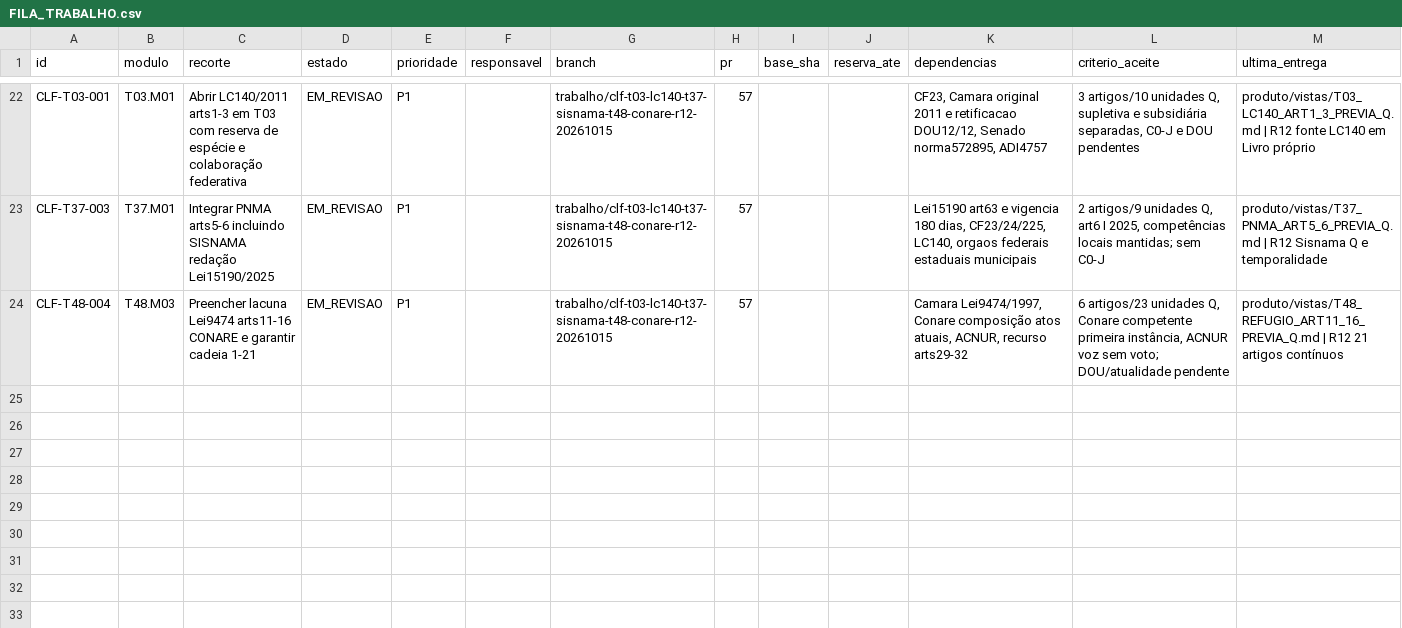
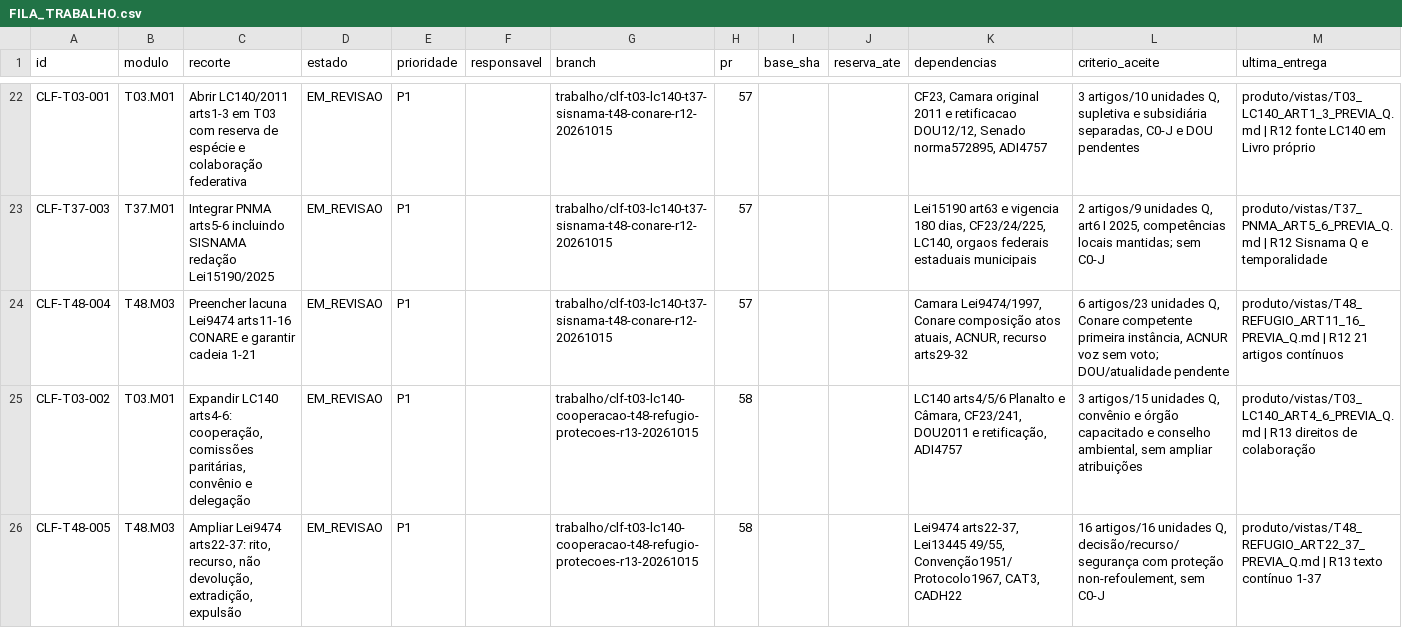
Before and after one commit to raphaelpetta/codigo-legislacao-federal, a CSV file: central/FILA_TRABALHO.csv, drawn as a sheet; only a part is shown, gaps mark what is left out; the diff names each change by its address in the sheet, - before the commit and + after, or states it on an @@ line.

Commit message:
chore(CLF R13): registrar tarefas T03-002 e T48-005 PR58

```diff
--- a/central/FILA_TRABALHO.csv
+++ b/central/FILA_TRABALHO.csv
+row 25: CLF-T03-002 | T03.M01 | Expandir LC140 arts4-6: cooperação, comissões paritárias, convênio e delegação | EM_REVISAO | P1 |  | trabalho/clf-t03-lc140-cooperacao-t48-refugio-protecoes-r13-20261015 | 58 |  |  | LC140 arts4/5/6 Planalto e Câmara, CF23/241, DOU2011 e retificação, ADI4757 | 3 artigos/15 unidades Q, convênio e órgão capacitado e conselho ambiental, sem ampliar atribuições | produto/vistas/T03_LC140_ART4_6_PREVIA_Q.md | R13 direitos de colaboração
+row 26: CLF-T48-005 | T48.M03 | Ampliar Lei9474 arts22-37: rito, recurso, não devolução, extradição, expulsão | EM_REVISAO | P1 |  | trabalho/clf-t03-lc140-cooperacao-t48-refugio-protecoes-r13-20261015 | 58 |  |  | Lei9474 arts22-37, Lei13445 49/55, Convenção1951/Protocolo1967, CAT3, CADH22 | 16 artigos/16 unidades Q, decisão/recurso/segurança com proteção non-refoulement, sem C0-J | produto/vistas/T48_REFUGIO_ART22_37_PREVIA_Q.md | R13 texto contínuo 1-37
```
